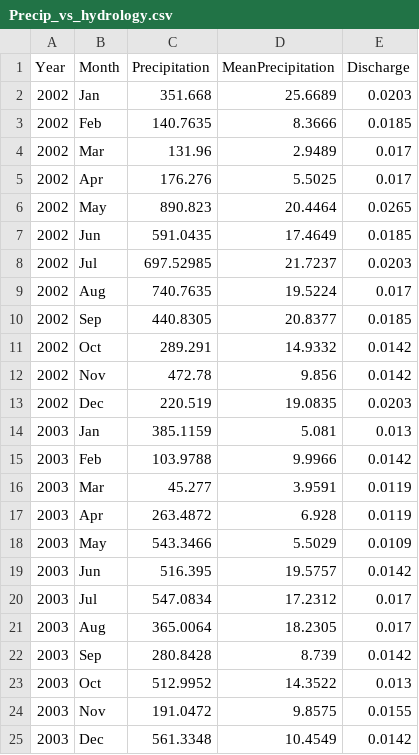
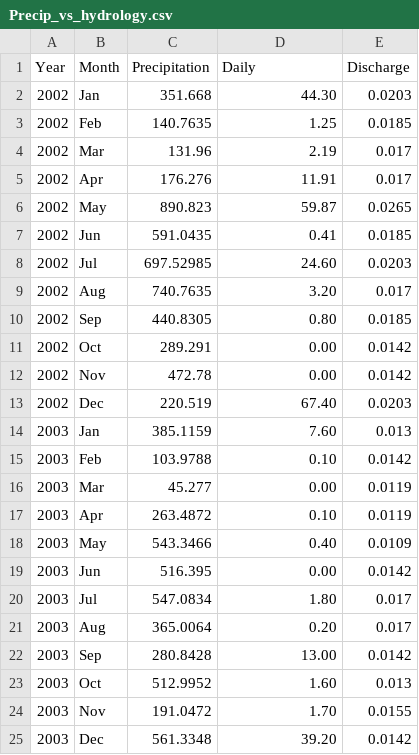
Before and after one commit to PEGutierrezF/mayfly_morphometry, a CSV file: Precip_vs_hydrology.csv, drawn as a sheet.

Commit message:
Correlation Daily

```diff
--- a/Precip_vs_hydrology.csv
+++ b/Precip_vs_hydrology.csv
@@ -1,25 +1,25 @@
-Year,Month,Precipitation,MeanPrecipitation,Discharge
-2002,Jan,351.668,25.6689,0.0203
-2002,Feb,140.7635,8.3666,0.0185
-2002,Mar,131.96,2.9489,0.017
-2002,Apr,176.276,5.5025,0.017
-2002,May,890.823,20.4464,0.0265
-2002,Jun,591.0435,17.4649,0.0185
-2002,Jul,697.52985,21.7237,0.0203
-2002,Aug,740.7635,19.5224,0.017
-2002,Sep,440.8305,20.8377,0.0185
-2002,Oct,289.291,14.9332,0.0142
-2002,Nov,472.78,9.856,0.0142
-2002,Dec,220.519,19.0835,0.0203
-2003,Jan,385.1159,5.081,0.013
-2003,Feb,103.9788,9.9966,0.0142
-2003,Mar,45.277,3.9591,0.0119
-2003,Apr,263.4872,6.928,0.0119
-2003,May,543.3466,5.5029,0.0109
-2003,Jun,516.395,19.5757,0.0142
-2003,Jul,547.0834,17.2312,0.017
-2003,Aug,365.0064,18.2305,0.017
-2003,Sep,280.8428,8.739,0.0142
-2003,Oct,512.9952,14.3522,0.013
-2003,Nov,191.0472,9.8575,0.0155
-2003,Dec,561.3348,10.4549,0.0142
+Year,Month,Precipitation,Daily ,Discharge
+2002,Jan,351.668,44.30,0.0203
+2002,Feb,140.7635,1.25,0.0185
+2002,Mar,131.96,2.19,0.017
+2002,Apr,176.276,11.91,0.017
+2002,May,890.823,59.87,0.0265
+2002,Jun,591.0435,0.41,0.0185
+2002,Jul,697.52985,24.60,0.0203
+2002,Aug,740.7635,3.20,0.017
+2002,Sep,440.8305,0.80,0.0185
+2002,Oct,289.291,0.00,0.0142
+2002,Nov,472.78,0.00,0.0142
+2002,Dec,220.519,67.40,0.0203
+2003,Jan,385.1159,7.60,0.013
+2003,Feb,103.9788,0.10,0.0142
+2003,Mar,45.277,0.00,0.0119
+2003,Apr,263.4872,0.10,0.0119
+2003,May,543.3466,0.40,0.0109
+2003,Jun,516.395,0.00,0.0142
+2003,Jul,547.0834,1.80,0.017
+2003,Aug,365.0064,0.20,0.017
+2003,Sep,280.8428,13.00,0.0142
+2003,Oct,512.9952,1.60,0.013
+2003,Nov,191.0472,1.70,0.0155
+2003,Dec,561.3348,39.20,0.0142
```
Also changed, not shown: 1 other file.
